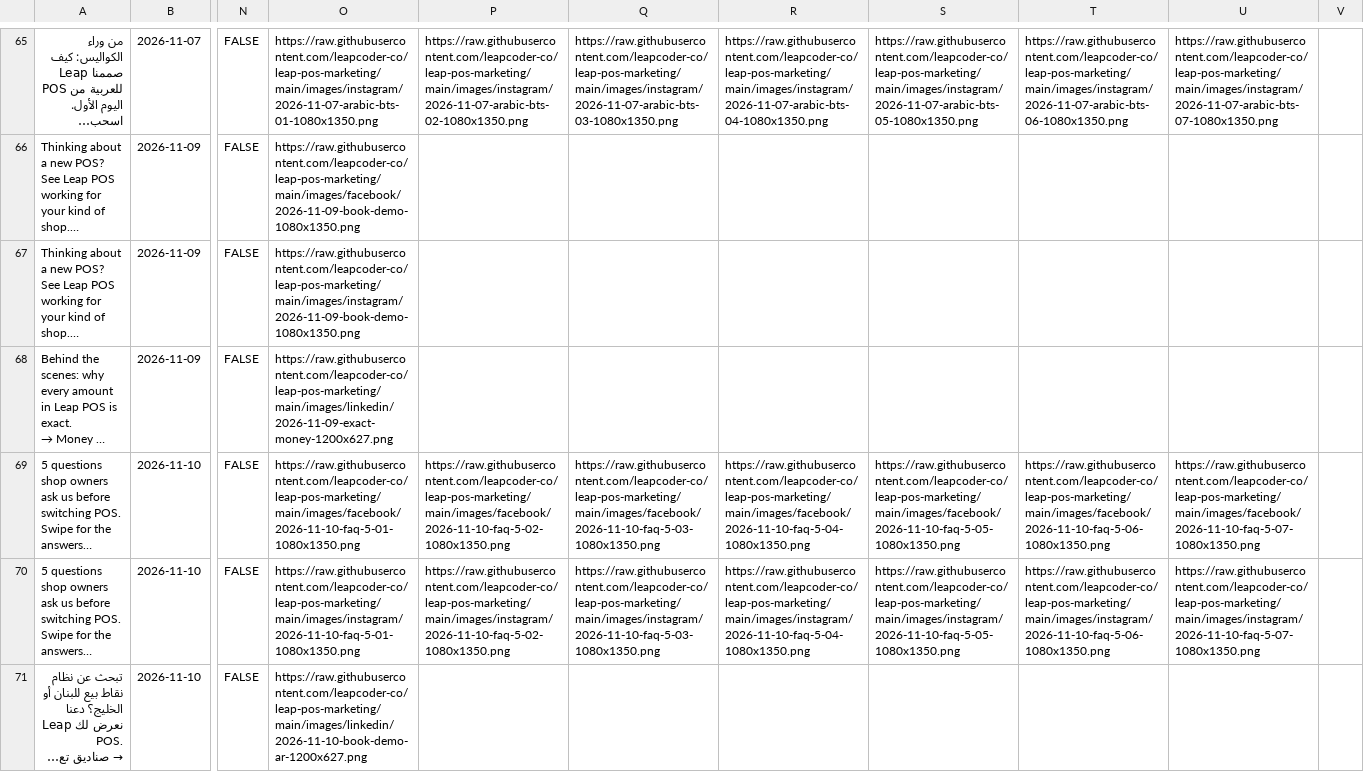
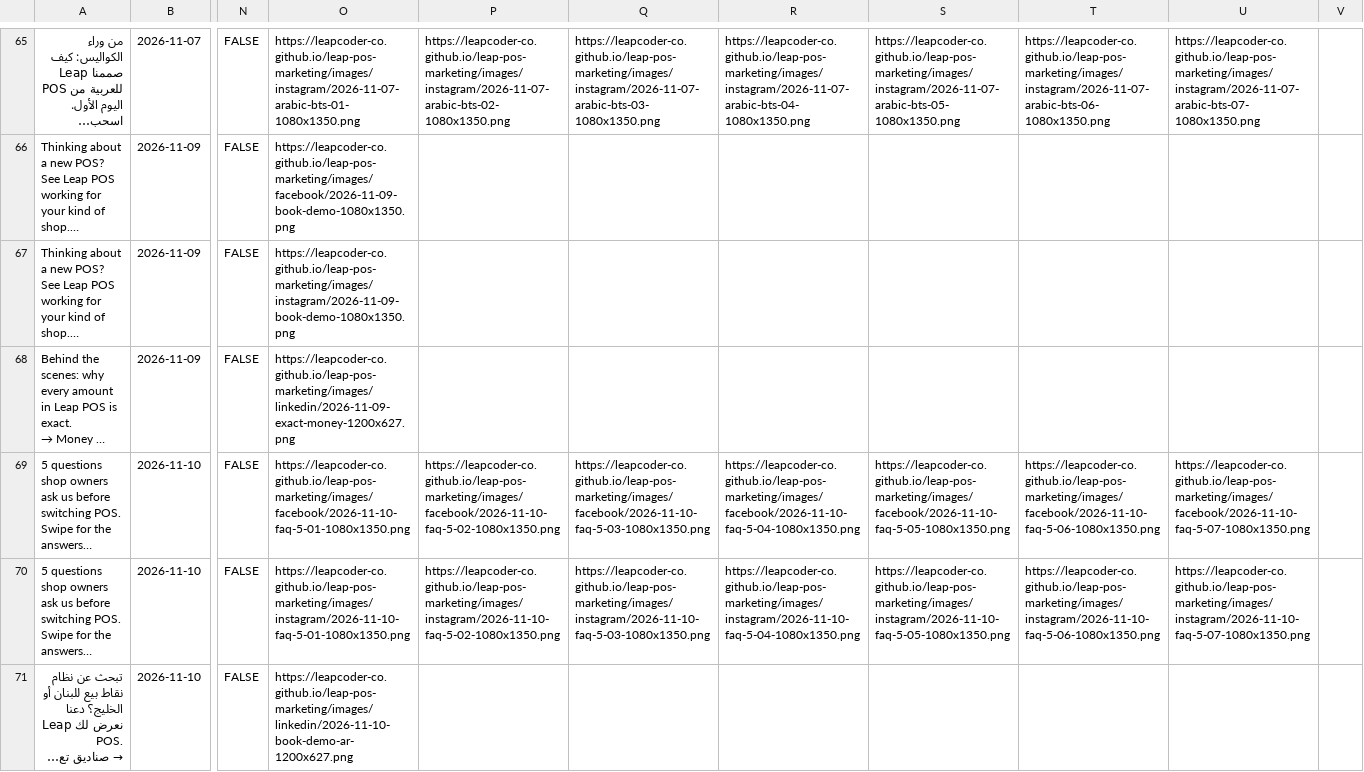
Before and after one commit to leapcoder-co/leap-pos-marketing, a CSV file: metricool-import.csv, drawn as a sheet; only a part is shown, gaps mark what is left out; long unchanged cells end in …; the diff covers the shown part only; the diff names each change by its address in the sheet, - before the commit and + after, or states it on an @@ line.

```diff
--- a/metricool-import.csv
+++ b/metricool-import.csv
-O65: https://raw.githubusercontent.com/leapcoder-co/leap-pos-marketing/main/images/instagram/2026-11-07-arabic-bts-01-1080x1350.png
+O65: https://leapcoder-co.github.io/leap-pos-marketing/images/instagram/2026-11-07-arabic-bts-01-1080x1350.png
-P65: https://raw.githubusercontent.com/leapcoder-co/leap-pos-marketing/main/images/instagram/2026-11-07-arabic-bts-02-1080x1350.png
+P65: https://leapcoder-co.github.io/leap-pos-marketing/images/instagram/2026-11-07-arabic-bts-02-1080x1350.png
-Q65: https://raw.githubusercontent.com/leapcoder-co/leap-pos-marketing/main/images/instagram/2026-11-07-arabic-bts-03-1080x1350.png
+Q65: https://leapcoder-co.github.io/leap-pos-marketing/images/instagram/2026-11-07-arabic-bts-03-1080x1350.png
-R65: https://raw.githubusercontent.com/leapcoder-co/leap-pos-marketing/main/images/instagram/2026-11-07-arabic-bts-04-1080x1350.png
+R65: https://leapcoder-co.github.io/leap-pos-marketing/images/instagram/2026-11-07-arabic-bts-04-1080x1350.png
-S65: https://raw.githubusercontent.com/leapcoder-co/leap-pos-marketing/main/images/instagram/2026-11-07-arabic-bts-05-1080x1350.png
+S65: https://leapcoder-co.github.io/leap-pos-marketing/images/instagram/2026-11-07-arabic-bts-05-1080x1350.png
-T65: https://raw.githubusercontent.com/leapcoder-co/leap-pos-marketing/main/images/instagram/2026-11-07-arabic-bts-06-1080x1350.png
+T65: https://leapcoder-co.github.io/leap-pos-marketing/images/instagram/2026-11-07-arabic-bts-06-1080x1350.png
-U65: https://raw.githubusercontent.com/leapcoder-co/leap-pos-marketing/main/images/instagram/2026-11-07-arabic-bts-07-1080x1350.png
+U65: https://leapcoder-co.github.io/leap-pos-marketing/images/instagram/2026-11-07-arabic-bts-07-1080x1350.png
-O66: https://raw.githubusercontent.com/leapcoder-co/leap-pos-marketing/main/images/facebook/2026-11-09-book-demo-1080x1350.png
+O66: https://leapcoder-co.github.io/leap-pos-marketing/images/facebook/2026-11-09-book-demo-1080x1350.png
-O67: https://raw.githubusercontent.com/leapcoder-co/leap-pos-marketing/main/images/instagram/2026-11-09-book-demo-1080x1350.png
+O67: https://leapcoder-co.github.io/leap-pos-marketing/images/instagram/2026-11-09-book-demo-1080x1350.png
-O68: https://raw.githubusercontent.com/leapcoder-co/leap-pos-marketing/main/images/linkedin/2026-11-09-exact-money-1200x627.png
+O68: https://leapcoder-co.github.io/leap-pos-marketing/images/linkedin/2026-11-09-exact-money-1200x627.png
-O69: https://raw.githubusercontent.com/leapcoder-co/leap-pos-marketing/main/images/facebook/2026-11-10-faq-5-01-1080x1350.png
+O69: https://leapcoder-co.github.io/leap-pos-marketing/images/facebook/2026-11-10-faq-5-01-1080x1350.png
-P69: https://raw.githubusercontent.com/leapcoder-co/leap-pos-marketing/main/images/facebook/2026-11-10-faq-5-02-1080x1350.png
+P69: https://leapcoder-co.github.io/leap-pos-marketing/images/facebook/2026-11-10-faq-5-02-1080x1350.png
-Q69: https://raw.githubusercontent.com/leapcoder-co/leap-pos-marketing/main/images/facebook/2026-11-10-faq-5-03-1080x1350.png
+Q69: https://leapcoder-co.github.io/leap-pos-marketing/images/facebook/2026-11-10-faq-5-03-1080x1350.png
-R69: https://raw.githubusercontent.com/leapcoder-co/leap-pos-marketing/main/images/facebook/2026-11-10-faq-5-04-1080x1350.png
+R69: https://leapcoder-co.github.io/leap-pos-marketing/images/facebook/2026-11-10-faq-5-04-1080x1350.png
-S69: https://raw.githubusercontent.com/leapcoder-co/leap-pos-marketing/main/images/facebook/2026-11-10-faq-5-05-1080x1350.png
+S69: https://leapcoder-co.github.io/leap-pos-marketing/images/facebook/2026-11-10-faq-5-05-1080x1350.png
-T69: https://raw.githubusercontent.com/leapcoder-co/leap-pos-marketing/main/images/facebook/2026-11-10-faq-5-06-1080x1350.png
+T69: https://leapcoder-co.github.io/leap-pos-marketing/images/facebook/2026-11-10-faq-5-06-1080x1350.png
-U69: https://raw.githubusercontent.com/leapcoder-co/leap-pos-marketing/main/images/facebook/2026-11-10-faq-5-07-1080x1350.png
+U69: https://leapcoder-co.github.io/leap-pos-marketing/images/facebook/2026-11-10-faq-5-07-1080x1350.png
-O70: https://raw.githubusercontent.com/leapcoder-co/leap-pos-marketing/main/images/instagram/2026-11-10-faq-5-01-1080x1350.png
+O70: https://leapcoder-co.github.io/leap-pos-marketing/images/instagram/2026-11-10-faq-5-01-1080x1350.png
-P70: https://raw.githubusercontent.com/leapcoder-co/leap-pos-marketing/main/images/instagram/2026-11-10-faq-5-02-1080x1350.png
+P70: https://leapcoder-co.github.io/leap-pos-marketing/images/instagram/2026-11-10-faq-5-02-1080x1350.png
-Q70: https://raw.githubusercontent.com/leapcoder-co/leap-pos-marketing/main/images/instagram/2026-11-10-faq-5-03-1080x1350.png
+Q70: https://leapcoder-co.github.io/leap-pos-marketing/images/instagram/2026-11-10-faq-5-03-1080x1350.png
-R70: https://raw.githubusercontent.com/leapcoder-co/leap-pos-marketing/main/images/instagram/2026-11-10-faq-5-04-1080x1350.png
+R70: https://leapcoder-co.github.io/leap-pos-marketing/images/instagram/2026-11-10-faq-5-04-1080x1350.png
-S70: https://raw.githubusercontent.com/leapcoder-co/leap-pos-marketing/main/images/instagram/2026-11-10-faq-5-05-1080x1350.png
+S70: https://leapcoder-co.github.io/leap-pos-marketing/images/instagram/2026-11-10-faq-5-05-1080x1350.png
-T70: https://raw.githubusercontent.com/leapcoder-co/leap-pos-marketing/main/images/instagram/2026-11-10-faq-5-06-1080x1350.png
+T70: https://leapcoder-co.github.io/leap-pos-marketing/images/instagram/2026-11-10-faq-5-06-1080x1350.png
-U70: https://raw.githubusercontent.com/leapcoder-co/leap-pos-marketing/main/images/instagram/2026-11-10-faq-5-07-1080x1350.png
+U70: https://leapcoder-co.github.io/leap-pos-marketing/images/instagram/2026-11-10-faq-5-07-1080x1350.png
-O71: https://raw.githubusercontent.com/leapcoder-co/leap-pos-marketing/main/images/linkedin/2026-11-10-book-demo-ar-1200x627.png
+O71: https://leapcoder-co.github.io/leap-pos-marketing/images/linkedin/2026-11-10-book-demo-ar-1200x627.png
```
Also changed, not shown: 93 edited cells elsewhere in this file, metricool-import-part1-oct12-oct25.csv, metricool-import-part2-oct26-nov10.csv, 1 other file.
